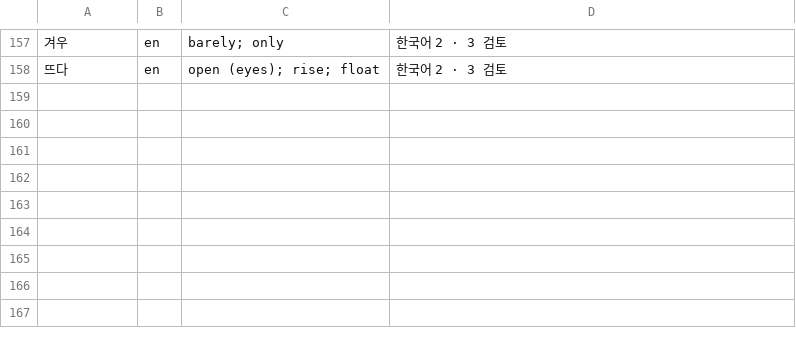
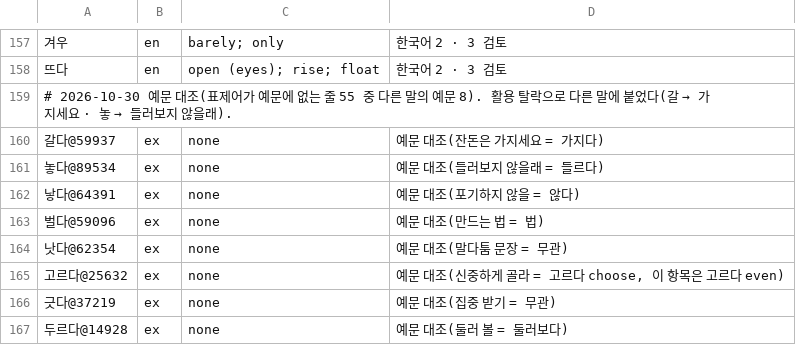
Before and after one commit to jayjodev/saybit-data, a TSV file: Tools/pack_overrides/ko.tsv, drawn as a sheet; only a part is shown, gaps mark what is left out; the diff names each change by its address in the sheet, - before the commit and + after, or states it on an @@ line.

```diff
--- a/Tools/pack_overrides/ko.tsv
+++ b/Tools/pack_overrides/ko.tsv
+row 159: # 2026-10-30 예문 대조(표제어가 예문에 없는 줄 55 중 다른 말의 예문 8). 활용 탈락으로 다른 말에 붙었다(갈 → 가지세요 · 놓 → 들러보지 않을래).
+row 160: 갈다@59937 | ex | none | 예문 대조(잔돈은 가지세요 = 가지다)
+row 161: 놓다@89534 | ex | none | 예문 대조(들러보지 않을래 = 들르다)
+row 162: 낳다@64391 | ex | none | 예문 대조(포기하지 않을 = 않다)
+row 163: 벌다@59096 | ex | none | 예문 대조(만드는 법 = 법)
+row 164: 낫다@62354 | ex | none | 예문 대조(말다툼 문장 = 무관)
+row 165: 고르다@25632 | ex | none | 예문 대조(신중하게 골라 = 고르다 choose, 이 항목은 고르다 even)
+row 166: 긋다@37219 | ex | none | 예문 대조(집중 받기 = 무관)
+row 167: 두르다@14928 | ex | none | 예문 대조(둘러 볼 = 둘러보다)
```
Also changed, not shown: Tools/pack_overrides/ja.tsv, 48 other files.
